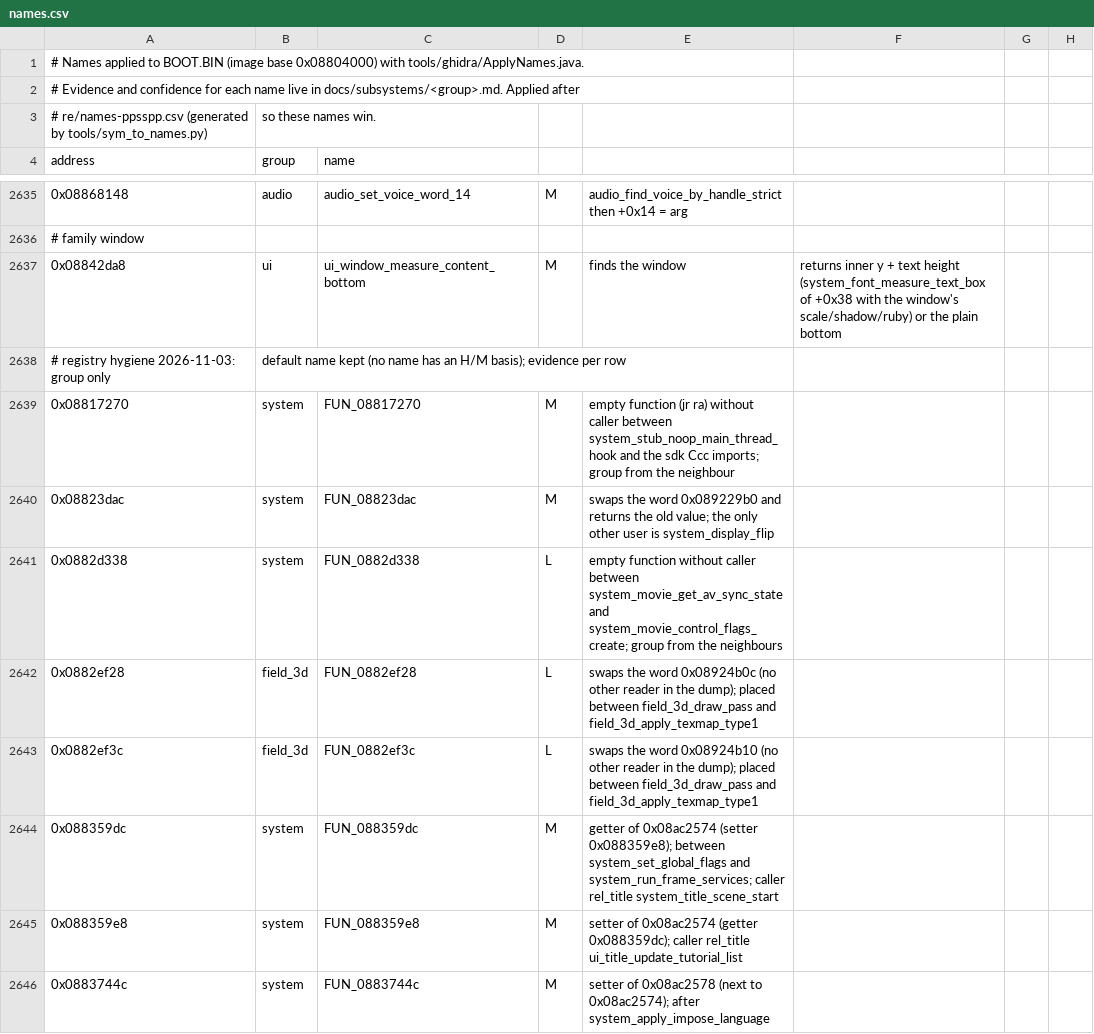
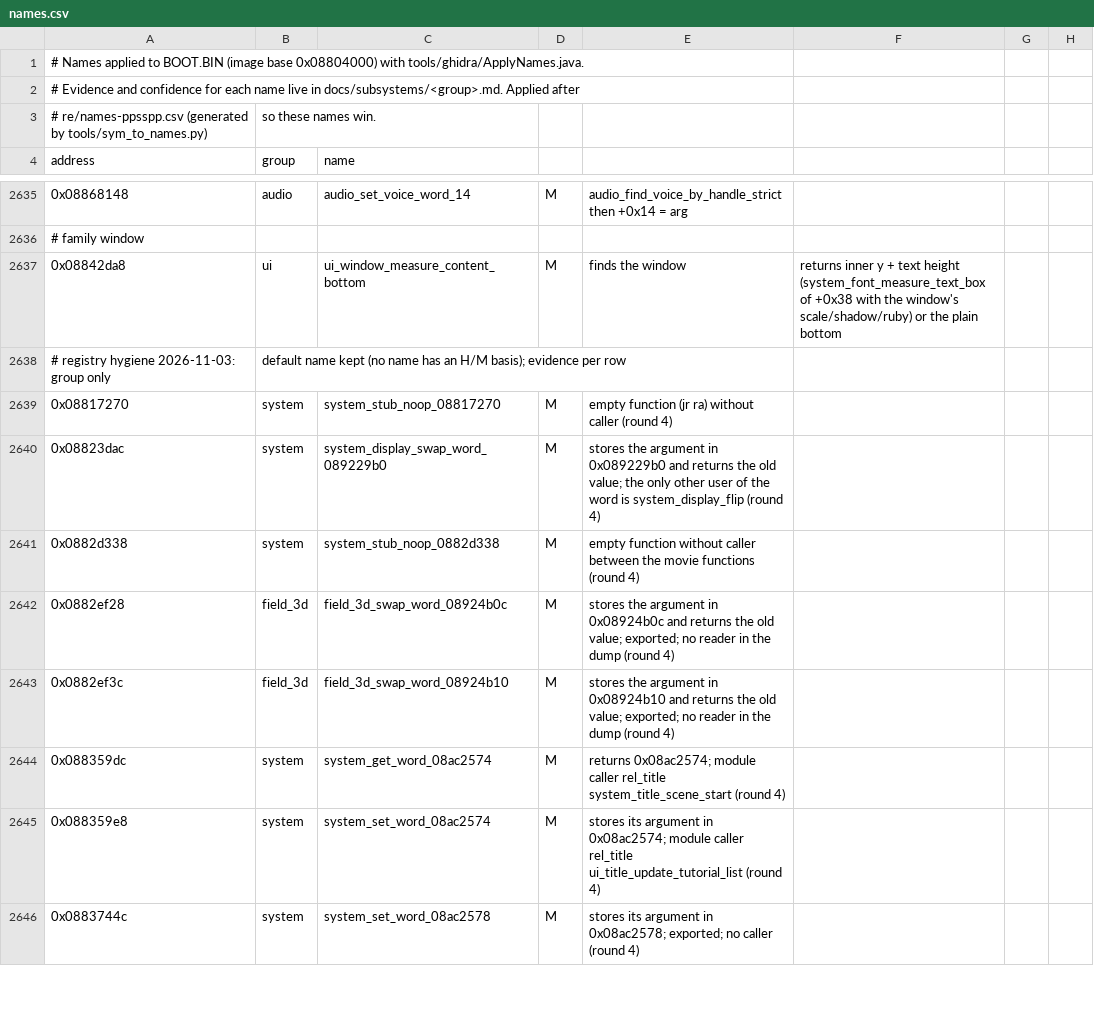
Before and after one commit to Tim-campy/ygo-gx-tagforce3-re, a CSV file: re/names.csv, drawn as a sheet; only a part is shown, gaps mark what is left out; the diff covers the shown part only; the diff names each change by its address in the sheet, - before the commit and + after, or states it on an @@ line.

```diff
--- a/re/names.csv
+++ b/re/names.csv
-C2639 (name): FUN_08817270
+C2639 (name): system_stub_noop_08817270
-E2639: …without caller between system_stub_noop_main_thread_hook and the sdk Ccc imports; group from the neighbour
+E2639: …without caller (round 4)
-C2640 (name): FUN_08823dac
+C2640 (name): system_display_swap_word_089229b0
-E2640: swaps the word 0x089229b0 and returns the old value; the only other user is system_display_flip
+E2640: stores the argument in 0x089229b0 and returns the old value; the only other user of the word is system_display_flip (round 4)
-C2641 (name): FUN_0882d338
+C2641 (name): system_stub_noop_0882d338
-D2641:D2643: L
+D2641:D2643: M
-E2641: …caller between system_movie_get_av_sync_state and system_movie_control_flags_create; group from the neighbours
+E2641: …caller between the movie functions (round 4)
-C2642 (name): FUN_0882ef28
+C2642 (name): field_3d_swap_word_08924b0c
-E2642: swaps the word 0x08924b0c (no other reader in the dump); placed between field_3d_draw_pass and field_3d_apply_texmap_type1
+E2642: stores the argument in 0x08924b0c and returns the old value; exported; no reader in the dump (round 4)
-C2643 (name): FUN_0882ef3c
+C2643 (name): field_3d_swap_word_08924b10
-E2643: swaps the word 0x08924b10 (no other reader in the dump); placed between field_3d_draw_pass and field_3d_apply_texmap_type1
+E2643: stores the argument in 0x08924b10 and returns the old value; exported; no reader in the dump (round 4)
-C2644 (name): FUN_088359dc
+C2644 (name): system_get_word_08ac2574
-E2644: getter of 0x08ac2574 (setter 0x088359e8); between system_set_global_flags and system_run_frame_services; caller rel_title system_title_scene_start
+E2644: returns 0x08ac2574; module caller rel_title system_title_scene_start (round 4)
-C2645 (name): FUN_088359e8
+C2645 (name): system_set_word_08ac2574
-E2645: setter of 0x08ac2574 (getter 0x088359dc); caller rel_title ui_title_update_tutorial_list
+E2645: stores its argument in 0x08ac2574; module caller rel_title ui_title_update_tutorial_list (round 4)
-C2646 (name): FUN_0883744c
+C2646 (name): system_set_word_08ac2578
-E2646: setter of 0x08ac2578 (next to 0x08ac2574); after system_apply_impose_language
+E2646: stores its argument in 0x08ac2578; exported; no caller (round 4)
```
Also changed, not shown: 56 edited cells elsewhere in this file, re/documented-rel_deck.tsv, re/documented-rel_shop.tsv, 21 other files.
